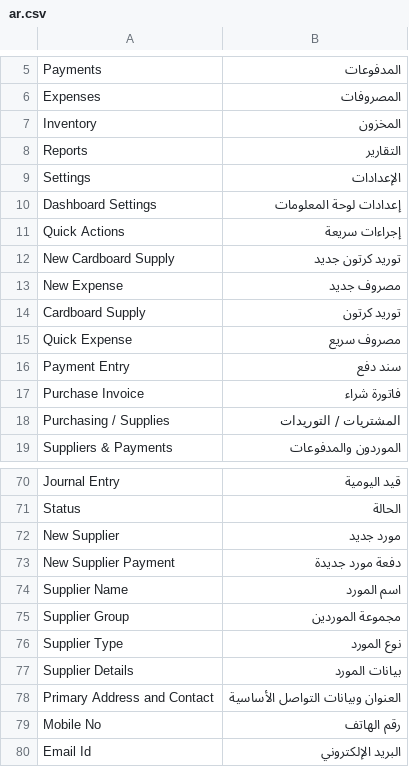
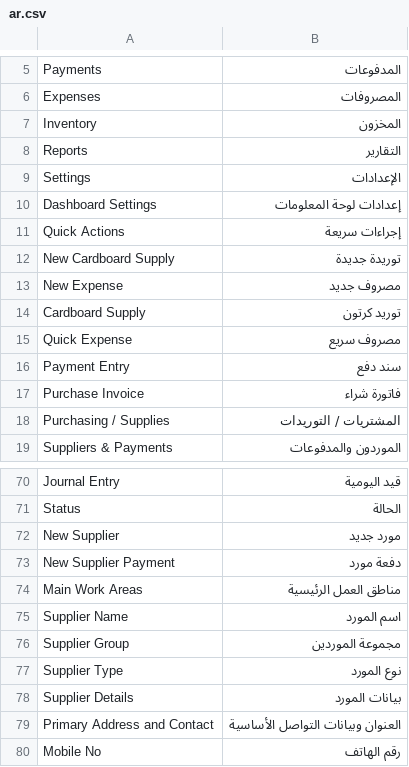
Before and after one commit to muhhammedeid/cardboard-management, a CSV file: cardboard_management/translations/ar.csv, drawn as a sheet; only a part is shown, gaps mark what is left out; the shorter side is filled out with more unchanged rows.

Commit message:
feat: simplify Cardboard operational home

```diff
--- a/cardboard_management/translations/ar.csv
+++ b/cardboard_management/translations/ar.csv
@@ -11,3 +11,3 @@ Dashboard Settings,إعدادات لوحة المعلومات,
 Quick Actions,إجراءات سريعة,
-New Cardboard Supply,توريد كرتون جديد,
+New Cardboard Supply,توريدة جديدة,
 New Expense,مصروف جديد,
@@ -72,3 +72,4 @@ Status,الحالة,
 New Supplier,مورد جديد,
-New Supplier Payment,دفعة مورد جديدة,
+New Supplier Payment,دفعة مورد,
+Main Work Areas,مناطق العمل الرئيسية,
 Supplier Name,اسم المورد,
```
Also changed, not shown: 11 other files.
